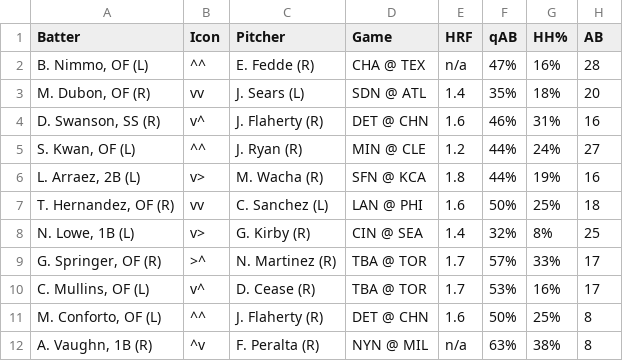
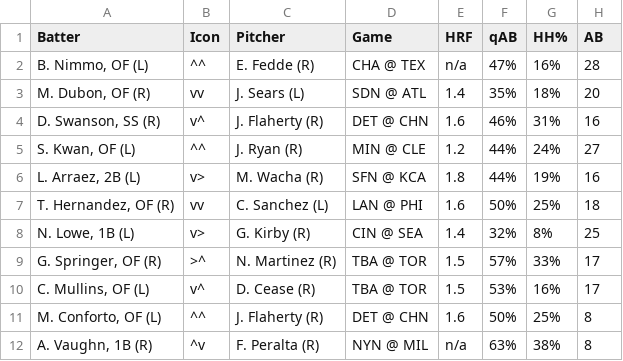
Before and after one commit to lgdsbrand/MLB-Hitters-Hub, a CSV file: backend/bvp_full.csv, drawn as a sheet; only a part is shown; the diff covers the shown part only; the diff names each change by its address in the sheet, - before the commit and + after, or states it on an @@ line.

```diff
--- a/backend/bvp_full.csv
+++ b/backend/bvp_full.csv
-E9:E10 (HRF): 1.7
+E9:E10 (HRF): 1.5
```
Also changed, not shown: 15 edited cells elsewhere in this file, backend/last15_hitting.csv, backend/last7_hitting.csv.
